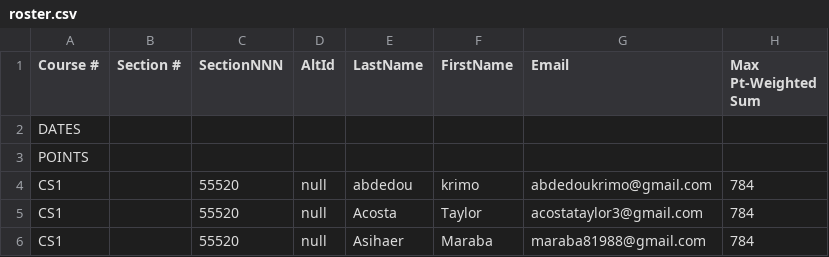
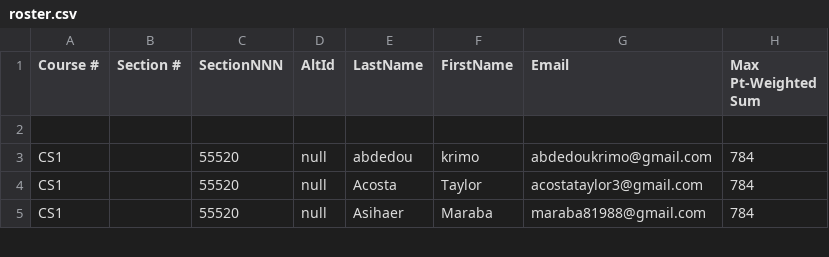
Before and after one commit to ayn765/9336VA_Alexandra_JAVAMidterm, a CSV file: src/codelab/status/roster.csv, drawn as a sheet; only a part is shown; rows hold the shown columns only; the diff names each change by its address in the sheet, - before the commit and + after, or states it on an @@ line.

```diff
--- a/src/codelab/status/roster.csv
+++ b/src/codelab/status/roster.csv
-A2 (Course #): DATES
+A2 (Course #): (empty)
-row 3: POINTS
```
Also changed, not shown: 5 other files.
